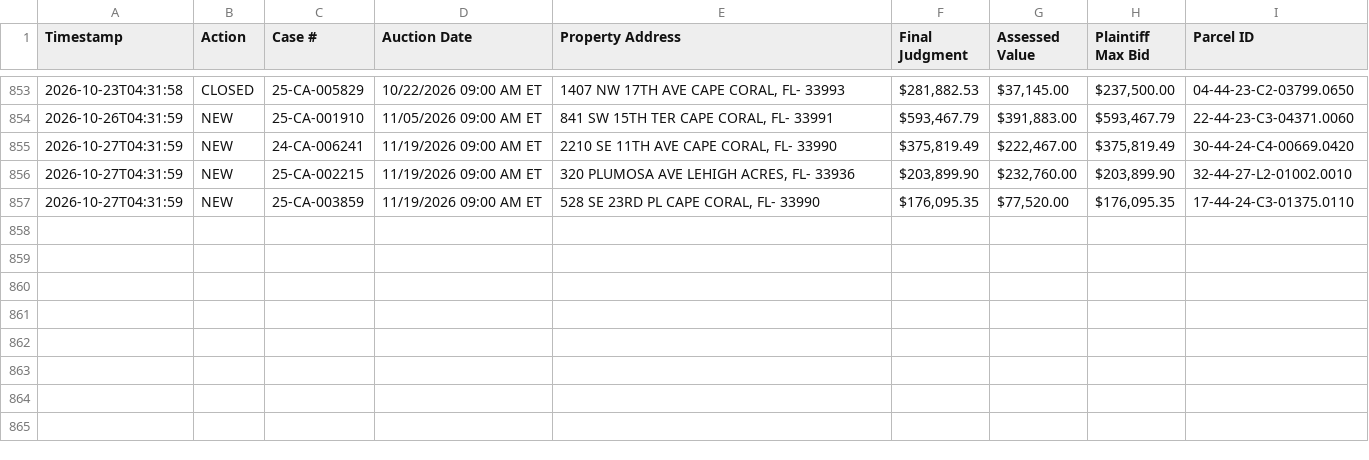
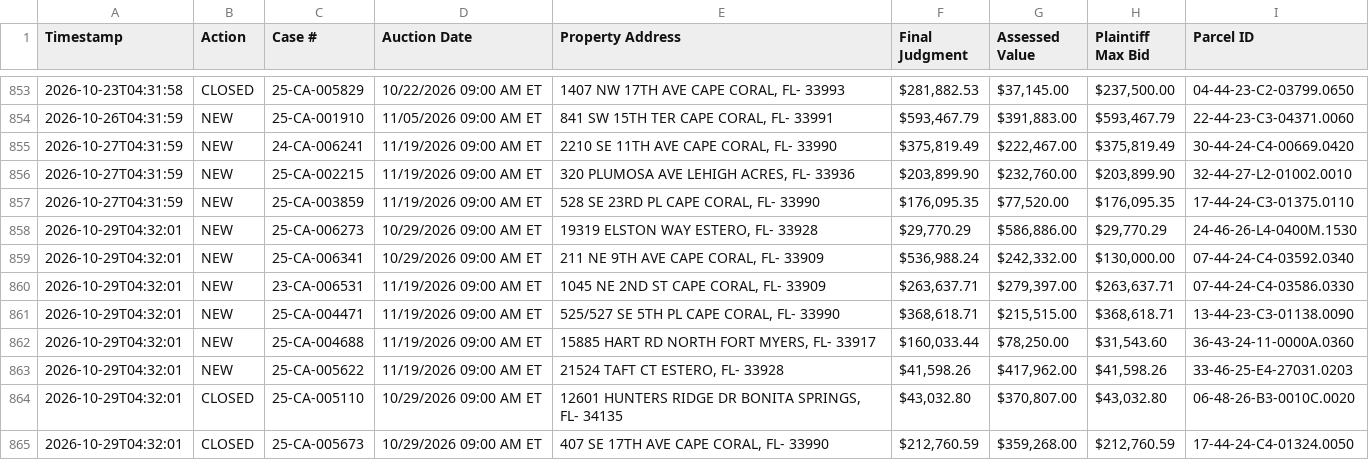
Before and after one commit to figlesias7/Realforeclose-lee, a CSV file: data/event_log.csv, drawn as a sheet; only a part is shown, gaps mark what is left out; the diff names each change by its address in the sheet, - before the commit and + after, or states it on an @@ line.

```diff
--- a/data/event_log.csv
+++ b/data/event_log.csv
+row 858: 2026-10-29T04:32:01 | NEW | 25-CA-006273 | 10/29/2026 09:00 AM ET | 19319 ELSTON WAY ESTERO, FL- 33928 | $29,770.29 | $586,886.00 | $29,770.29 | 24-46-26-L4-0400M.1530
+row 859: 2026-10-29T04:32:01 | NEW | 25-CA-006341 | 10/29/2026 09:00 AM ET | 211 NE 9TH AVE CAPE CORAL, FL- 33909 | $536,988.24 | $242,332.00 | $130,000.00 | 07-44-24-C4-03592.0340
+row 860: 2026-10-29T04:32:01 | NEW | 23-CA-006531 | 11/19/2026 09:00 AM ET | 1045 NE 2ND ST CAPE CORAL, FL- 33909 | $263,637.71 | $279,397.00 | $263,637.71 | 07-44-24-C4-03586.0330
+row 861: 2026-10-29T04:32:01 | NEW | 25-CA-004471 | 11/19/2026 09:00 AM ET | 525/527 SE 5TH PL CAPE CORAL, FL- 33990 | $368,618.71 | $215,515.00 | $368,618.71 | 13-44-23-C3-01138.0090
+row 862: 2026-10-29T04:32:01 | NEW | 25-CA-004688 | 11/19/2026 09:00 AM ET | 15885 HART RD NORTH FORT MYERS, FL- 33917 | $160,033.44 | $78,250.00 | $31,543.60 | 36-43-24-11-0000A.0360
+row 863: 2026-10-29T04:32:01 | NEW | 25-CA-005622 | 11/19/2026 09:00 AM ET | 21524 TAFT CT ESTERO, FL- 33928 | $41,598.26 | $417,962.00 | $41,598.26 | 33-46-25-E4-27031.0203
+row 864: 2026-10-29T04:32:01 | CLOSED | 25-CA-005110 | 10/29/2026 09:00 AM ET | 12601 HUNTERS RIDGE DR BONITA SPRINGS, FL- 34135 | $43,032.80 | $370,807.00 | $43,032.80 | 06-48-26-B3-0010C.0020
+row 865: 2026-10-29T04:32:01 | CLOSED | 25-CA-005673 | 10/29/2026 09:00 AM ET | 407 SE 17TH AVE CAPE CORAL, FL- 33990 | $212,760.59 | $359,268.00 | $212,760.59 | 17-44-24-C4-01324.0050
```
Also changed, not shown: data/active_foreclosures.csv, data/all_seen.csv, 3 other files.
